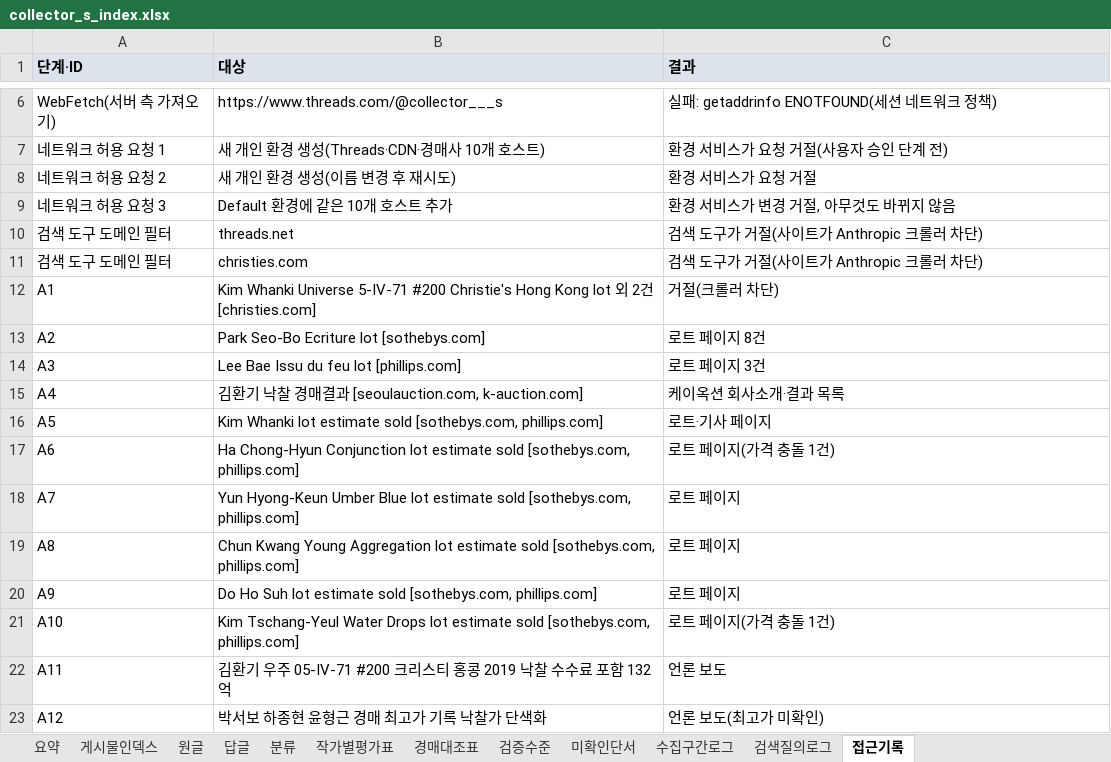
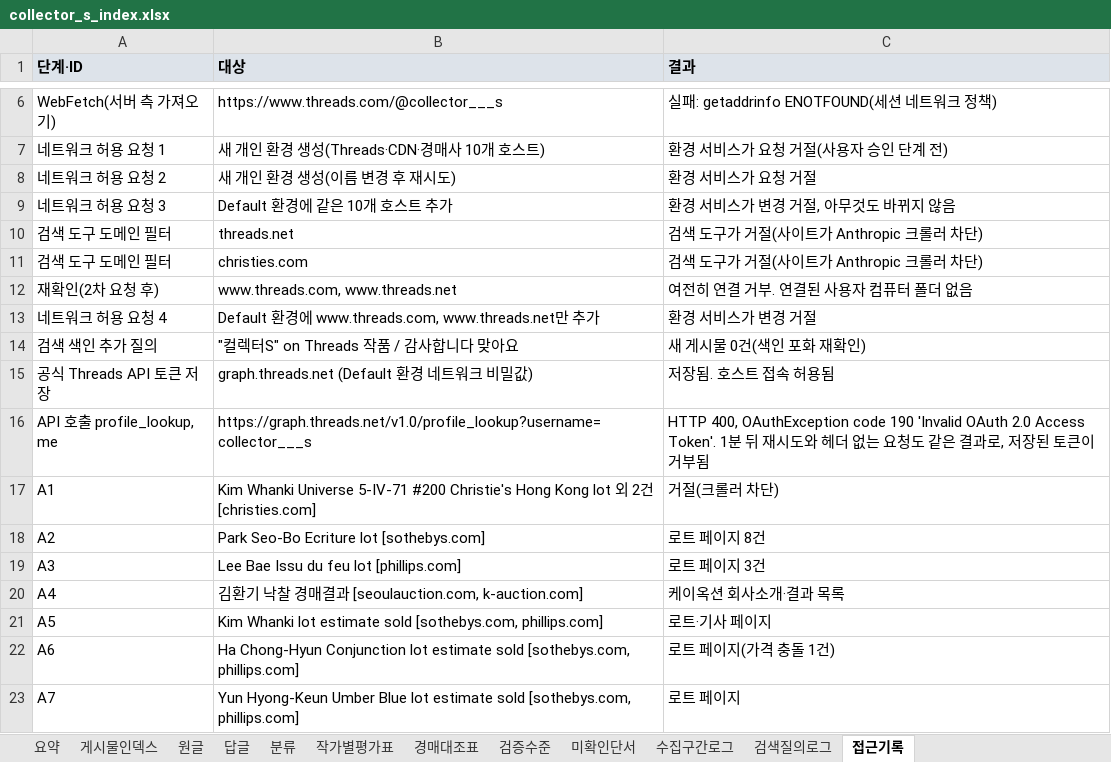
Before and after one commit to ivanpark/hmbr, an Excel workbook: research/collector_s/collector_s_index.xlsx, sheet 접근기록, drawn as a sheet; only a part is shown, gaps mark what is left out; the shorter side is filled out with more unchanged rows; values as stored, in another font and other column widths than the file's, no borders; the diff names each change by its address in the sheet, - before the commit and + after, or states it on an @@ line.

```diff
--- a/research/collector_s/collector_s_index.xlsx (sheet 접근기록)
+++ b/research/collector_s/collector_s_index.xlsx (sheet 접근기록)
+row 12: 재확인(2차 요청 후) | www.threads.com, www.threads.net | 여전히 연결 거부. 연결된 사용자 컴퓨터 폴더 없음
+row 13: 네트워크 허용 요청 4 | Default 환경에 www.threads.com, www.threads.net만 추가 | 환경 서비스가 변경 거절
+row 14: 검색 색인 추가 질의 | "컬렉터S" on Threads 작품 / 감사합니다 맞아요 | 새 게시물 0건(색인 포화 재확인)
+row 15: 공식 Threads API 토큰 저장 | graph.threads.net (Default 환경 네트워크 비밀값) | 저장됨. 호스트 접속 허용됨
+row 16: API 호출 profile_lookup, me | https://graph.threads.net/v1.0/profile_lookup?username=collector___s | HTTP 400, OAuthException code 190 'Invalid OAuth 2.0 Access Token'. 1분 뒤 재시도와 헤더 없는 요청도 같은 결과로, 저장된 토큰이 거부됨
```
Also changed, not shown: 2 other files.
